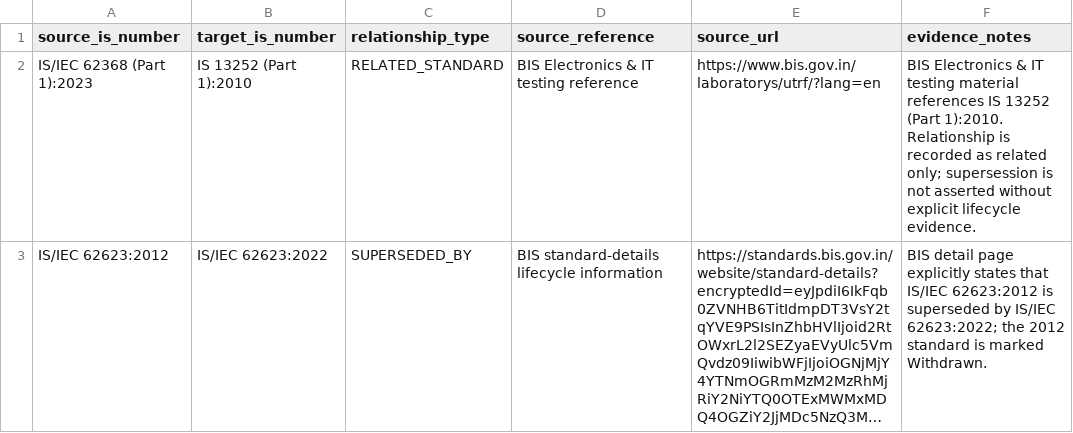
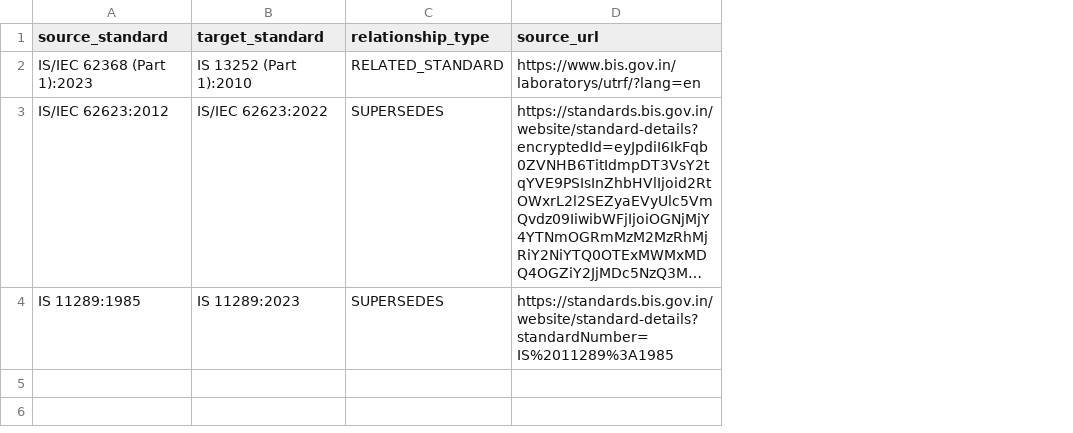
Before and after one commit to Sumedha-t/Indian-standards-intelligence-engine, a CSV file: data/processed/standard_relationships.csv, drawn as a sheet; long unchanged cells end in …; removed rows and columns are numbered as before the commit, all else as after; the diff names each change by its address in the sheet, - before the commit and + after, or states it on an @@ line.

Commit message:
Add lifecycle and standard relationships

```diff
--- a/data/processed/standard_relationships.csv
+++ b/data/processed/standard_relationships.csv
-column D (source_reference), rows 2-3: BIS Electronics & IT testing reference | BIS standard-details lifecycle information
-column F (evidence_notes), rows 2-3: BIS Electronics & IT testing material references IS 13252 (Part 1):2010. Relationship is recorded as related only; supersession is not asserted without explicit lifecycle evidence. | BIS detail page explicitly states that IS/IEC 62623:2012 is superseded by IS/IEC 62623:2022; the 2012 standard is marked Withdrawn.
-A1: source_is_number
+A1: source_standard
-B1: target_is_number
+B1: target_standard
-C3 (relationship_type): SUPERSEDED_BY
+C3 (relationship_type): SUPERSEDES
+row 4: IS 11289:1985 | IS 11289:2023 | SUPERSEDES | https://standards.bis.gov.in/website/standard-details?standardNumber=IS%2011289%3A1985
```
Also changed, not shown: data/processed/standards.csv.
